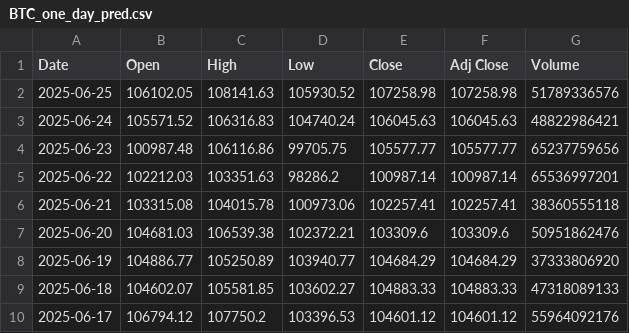
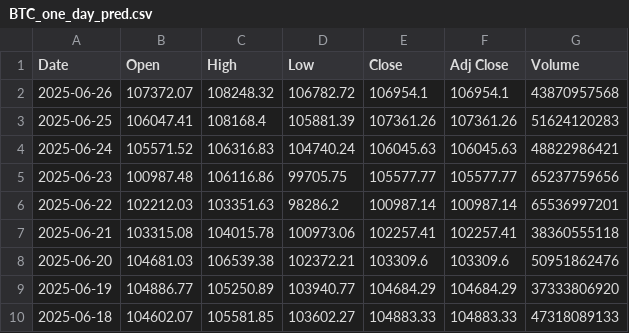
Before and after one commit to kewingchang/CryptoMamba, a CSV file: data/BTC_one_day_pred.csv, drawn as a sheet; only a part is shown; the shorter side is filled out with more unchanged rows.

```diff
--- a/data/BTC_one_day_pred.csv
+++ b/data/BTC_one_day_pred.csv
@@ -1,3 +1,4 @@
 Date,Open,High,Low,Close,Adj Close,Volume
-2025-06-25,106102.05,108141.63,105930.52,107258.98,107258.98,51789336576
+2025-06-26,107372.07,108248.32,106782.72,106954.1,106954.1,43870957568
+2025-06-25,106047.41,108168.4,105881.39,107361.26,107361.26,51624120283
 2025-06-24,105571.52,106316.83,104740.24,106045.63,106045.63,48822986421
```
Also changed, not shown: data/ETH_one_day_pred.csv.
